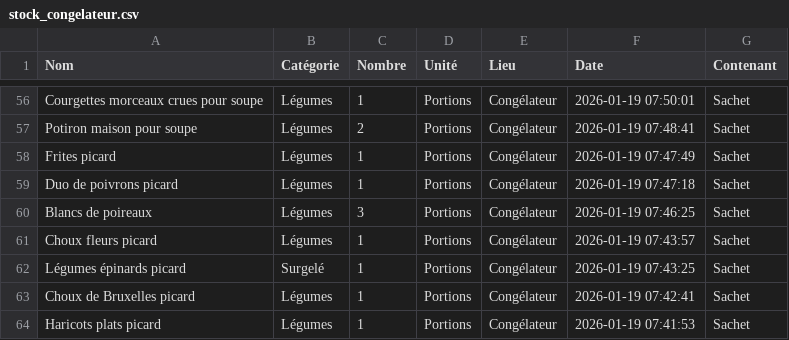
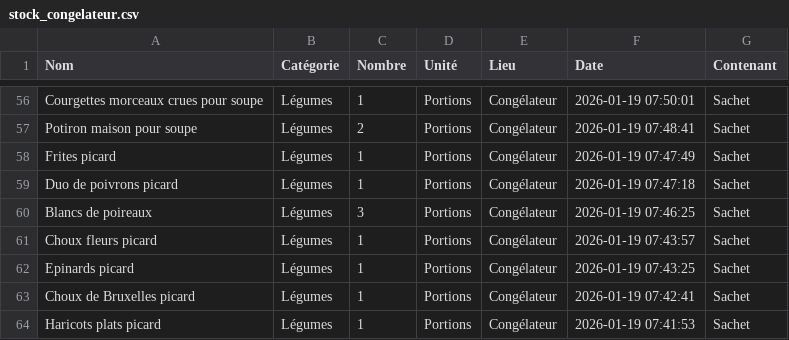
Before and after one commit to stephane0254-png/MamanStock, a CSV file: stock_congelateur.csv, drawn as a sheet; only a part is shown, gaps mark what is left out.

Commit message:
Modif Epinards  picard

```diff
--- a/stock_congelateur.csv
+++ b/stock_congelateur.csv
@@ -61,3 +61,3 @@ Blancs de poireaux,Légumes ,3,Portions,Congélateur,2026-01-19 07:46:25,Sachet
 Choux fleurs  picard,Légumes ,1,Portions,Congélateur,2026-01-19 07:43:57,Sachet
-Légumes épinards  picard,Surgelé,1,Portions,Congélateur,2026-01-19 07:43:25,Sachet
+Epinards  picard,Légumes ,1,Portions,Congélateur,2026-01-19 07:43:25,Sachet
 Choux de Bruxelles  picard,Légumes ,1,Portions,Congélateur,2026-01-19 07:42:41,Sachet
```
